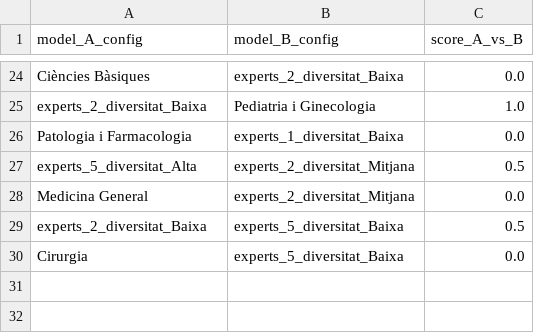
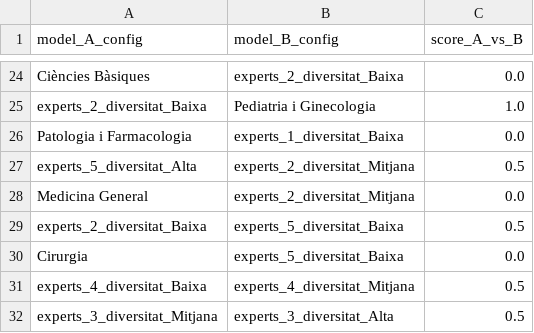
Before and after one commit to nilsduran/PIA, a CSV file: battle_votes.csv, drawn as a sheet; only a part is shown, gaps mark what is left out.

Commit message:
mes casos batalla

```diff
--- a/battle_votes.csv
+++ b/battle_votes.csv
@@ -30 +30,3 @@ experts_2_diversitat_Baixa,experts_5_diversitat_Baixa,0.5
 Cirurgia,experts_5_diversitat_Baixa,0.0
+experts_4_diversitat_Baixa,experts_4_diversitat_Mitjana,0.5
+experts_3_diversitat_Mitjana,experts_3_diversitat_Alta,0.5
```
